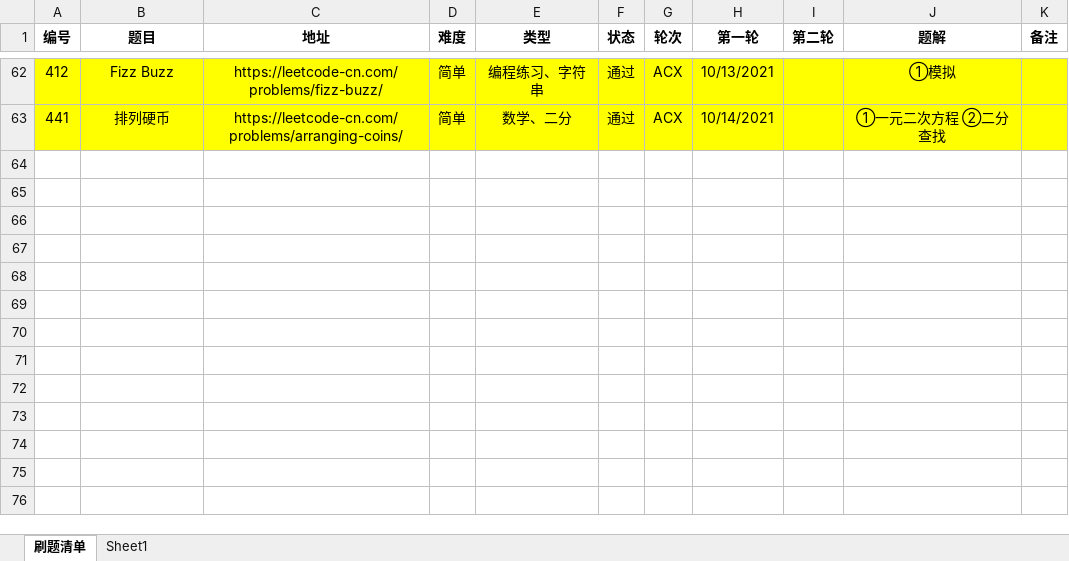
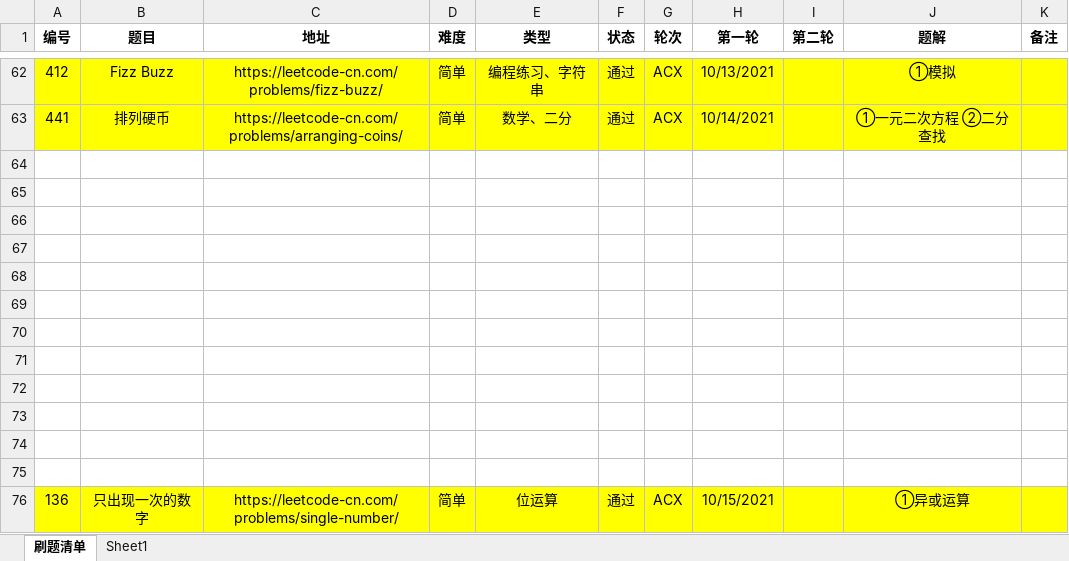
Before and after one commit to moonspiritacm/JAcm-Leetcode, an Excel workbook: README.xlsx, sheet 刷题清单, drawn as a sheet; only a part is shown, gaps mark what is left out; values as stored, in another font and other column widths than the file's, no borders; the diff names each change by its address in the sheet, - before the commit and + after, or states it on an @@ line.

```diff
--- a/README.xlsx (sheet 刷题清单)
+++ b/README.xlsx (sheet 刷题清单)
+row 64: (empty)
+row 65: (empty)
+row 66: (empty)
+row 67: (empty)
+row 68: (empty)
+row 69: (empty)
+row 70: (empty)
+row 71: (empty)
+row 72: (empty)
+row 73: (empty)
+row 74: (empty)
+row 75: (empty)
+row 76: 136 | 只出现一次的数字 | https://leetcode-cn.com/problems/single-number/ | 简单 | 位运算 | 通过 | ACX | 10/15/2021 |  | ①异或运算
```
Also changed, not shown: 1 other file.
